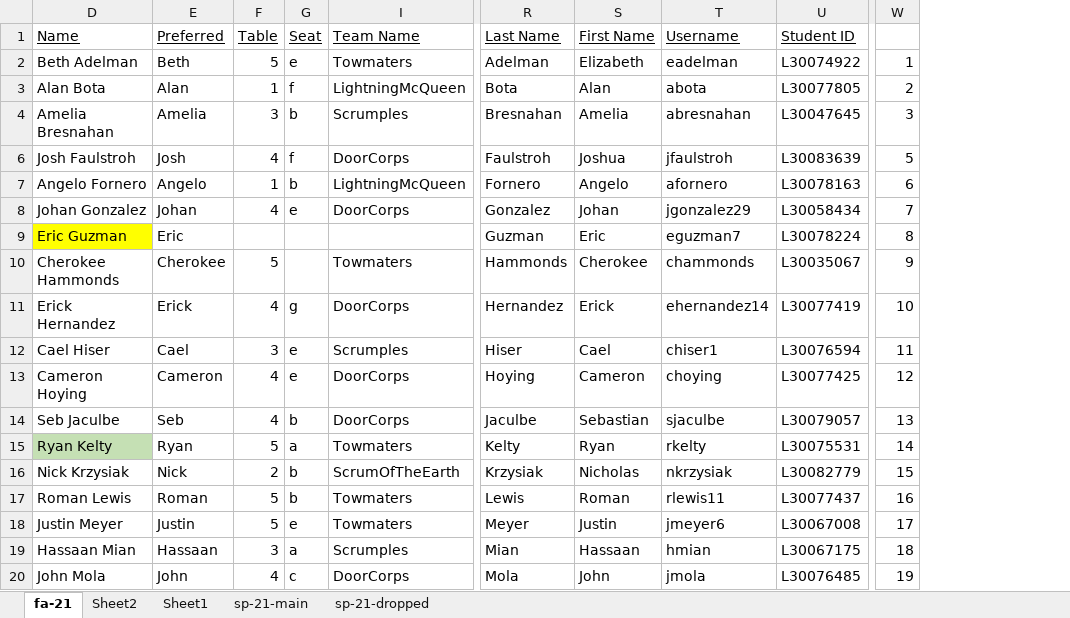
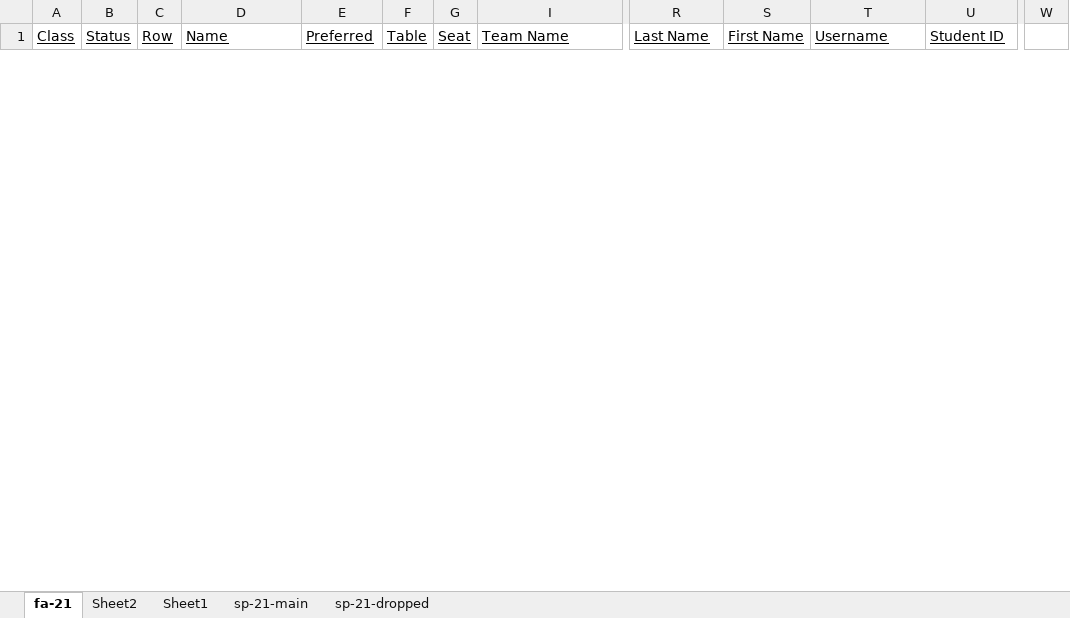
Before and after one commit to EricJPogue/lewis-education-static, an Excel workbook: students/all-students-2023-fall.xlsx, sheet fa-21, drawn as a sheet; only a part is shown, gaps mark what is left out; values as stored, in another font and other column widths than the file's, no borders; removed rows and columns are numbered as before the commit, all else as after; rows hold the shown columns only; the diff covers the shown part only; the diff names each change by its address in the sheet, - before the commit and + after, or states it on an @@ line.

```diff
--- a/students/all-students-2023-fall.xlsx (sheet fa-21)
+++ b/students/all-students-2023-fall.xlsx (sheet fa-21)
@@ column A (Class) unhidden, empty @@
@@ column B (Status) unhidden, empty @@
@@ column C (Row) unhidden, empty @@
-column W, empty
+column W, empty
-row 2: Beth Adelman | Beth | 5 | e | Towmaters | Adelman | Elizabeth | eadelman | L30074922 | 1
-row 3: Alan Bota | Alan | 1 | f | LightningMcQueen | Bota | Alan | abota | L30077805 | 2
-row 4: Amelia Bresnahan | Amelia | 3 | b | Scrumples | Bresnahan | Amelia | abresnahan | L30047645 | 3
-row 6: Josh Faulstroh | Josh | 4 | f | DoorCorps | Faulstroh | Joshua | jfaulstroh | L30083639 | 5
-row 7: Angelo Fornero | Angelo | 1 | b | LightningMcQueen | Fornero | Angelo | afornero | L30078163 | 6
-row 8: Johan Gonzalez | Johan | 4 | e | DoorCorps | Gonzalez | Johan | jgonzalez29 | L30058434 | 7
-row 9: Eric Guzman | Eric |  |  |  | Guzman | Eric | eguzman7 | L30078224 | 8
-row 10: Cherokee Hammonds | Cherokee | 5 |  | Towmaters | Hammonds | Cherokee | chammonds | L30035067 | 9
-row 11: Erick Hernandez | Erick | 4 | g | DoorCorps | Hernandez | Erick | ehernandez14 | L30077419 | 10
-row 12: Cael Hiser | Cael | 3 | e | Scrumples | Hiser | Cael | chiser1 | L30076594 | 11
-row 13: Cameron Hoying | Cameron | 4 | e | DoorCorps | Hoying | Cameron | choying | L30077425 | 12
-row 14: Seb Jaculbe | Seb | 4 | b | DoorCorps | Jaculbe | Sebastian | sjaculbe | L30079057 | 13
-row 15: Ryan Kelty | Ryan | 5 | a | Towmaters | Kelty | Ryan | rkelty | L30075531 | 14
-row 16: Nick Krzysiak | Nick | 2 | b | ScrumOfTheEarth | Krzysiak | Nicholas | nkrzysiak | L30082779 | 15
-row 17: Roman Lewis | Roman | 5 | b | Towmaters | Lewis | Roman | rlewis11 | L30077437 | 16
-row 18: Justin Meyer | Justin | 5 | e | Towmaters | Meyer | Justin | jmeyer6 | L30067008 | 17
-row 19: Hassaan Mian | Hassaan | 3 | a | Scrumples | Mian | Hassaan | hmian | L30067175 | 18
-row 20: John Mola | John | 4 | c | DoorCorps | Mola | John | jmola | L30076485 | 19
```
Also changed, not shown: 5 added rows and 11 removed rows elsewhere in this sheet, 3 other files.
